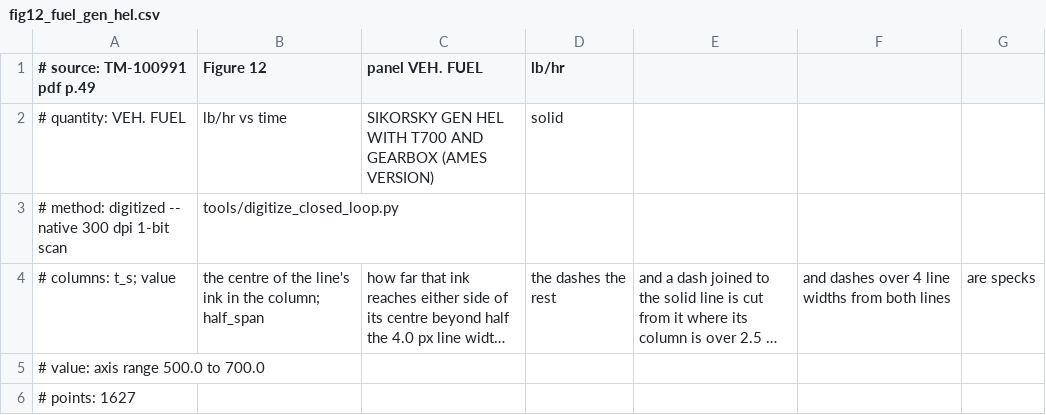
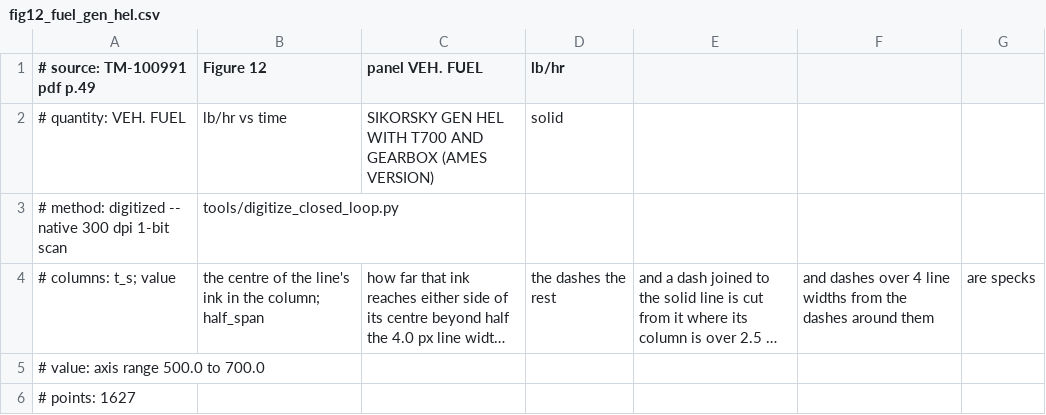
Before and after one commit to evrenge/t700-engine-model, a CSV file: data/reference/fig12_fuel_gen_hel.csv, drawn as a sheet; only a part is shown; long unchanged cells end in …; the diff names each change by its address in the sheet, - before the commit and + after, or states it on an @@ line.

```diff
--- a/data/reference/fig12_fuel_gen_hel.csv
+++ b/data/reference/fig12_fuel_gen_hel.csv
-F4: …widths from both lines
+F4: …widths from the dashes around them
```
Also changed, not shown: data/reference/fig12_fuel_test.csv, data/reference/fig12_lat_cyclic_gen_hel.csv, 48 other files.
